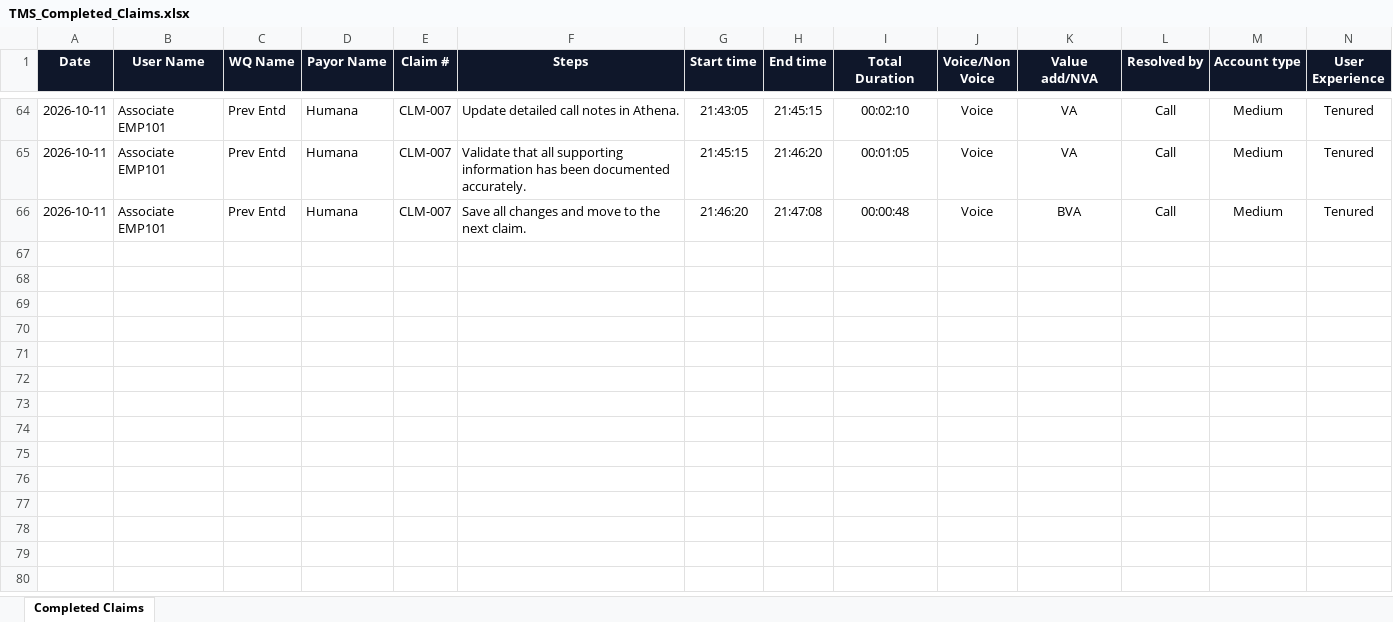
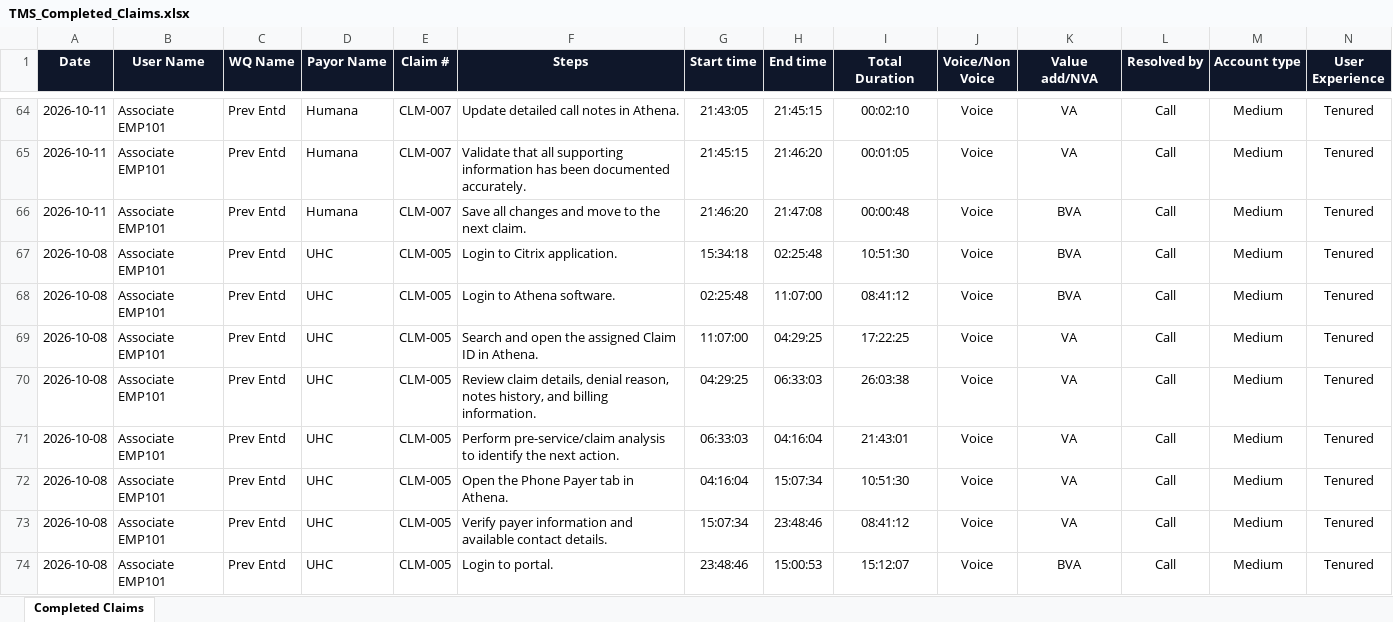
Before and after one commit to Gokul2004-ne/TMS, an Excel workbook: TMS_Completed_Claims.xlsx, sheet Completed Claims, drawn as a sheet; only a part is shown, gaps mark what is left out; values as stored, in another font and other column widths than the file's, no borders; rows hold the shown columns only; the diff covers the shown part only; the diff names each change by its address in the sheet, - before the commit and + after, or states it on an @@ line.

```diff
--- a/TMS_Completed_Claims.xlsx (sheet Completed Claims)
+++ b/TMS_Completed_Claims.xlsx (sheet Completed Claims)
+row 67: 2026-10-08 | Associate EMP101 | Prev Entd | UHC | CLM-005 | Login to Citrix application. | 15:34:18 | 02:25:48 | 10:51:30 | Voice | BVA | Call | Medium | Tenured
+row 68: 2026-10-08 | Associate EMP101 | Prev Entd | UHC | CLM-005 | Login to Athena software. | 02:25:48 | 11:07:00 | 08:41:12 | Voice | BVA | Call | Medium | Tenured
+row 69: 2026-10-08 | Associate EMP101 | Prev Entd | UHC | CLM-005 | Search and open the assigned Claim ID in Athena. | 11:07:00 | 04:29:25 | 17:22:25 | Voice | VA | Call | Medium | Tenured
+row 70: 2026-10-08 | Associate EMP101 | Prev Entd | UHC | CLM-005 | Review claim details, denial reason, notes history, and billing information. | 04:29:25 | 06:33:03 | 26:03:38 | Voice | VA | Call | Medium | Tenured
+row 71: 2026-10-08 | Associate EMP101 | Prev Entd | UHC | CLM-005 | Perform pre-service/claim analysis to identify the next action. | 06:33:03 | 04:16:04 | 21:43:01 | Voice | VA | Call | Medium | Tenured
+row 72: 2026-10-08 | Associate EMP101 | Prev Entd | UHC | CLM-005 | Open the Phone Payer tab in Athena. | 04:16:04 | 15:07:34 | 10:51:30 | Voice | VA | Call | Medium | Tenured
+row 73: 2026-10-08 | Associate EMP101 | Prev Entd | UHC | CLM-005 | Verify payer information and available contact details. | 15:07:34 | 23:48:46 | 08:41:12 | Voice | VA | Call | Medium | Tenured
+row 74: 2026-10-08 | Associate EMP101 | Prev Entd | UHC | CLM-005 | Login to portal. | 23:48:46 | 15:00:53 | 15:12:07 | Voice | BVA | Call | Medium | Tenured
```
Also changed, not shown: 7 added rows elsewhere in this sheet, 16 other files.
